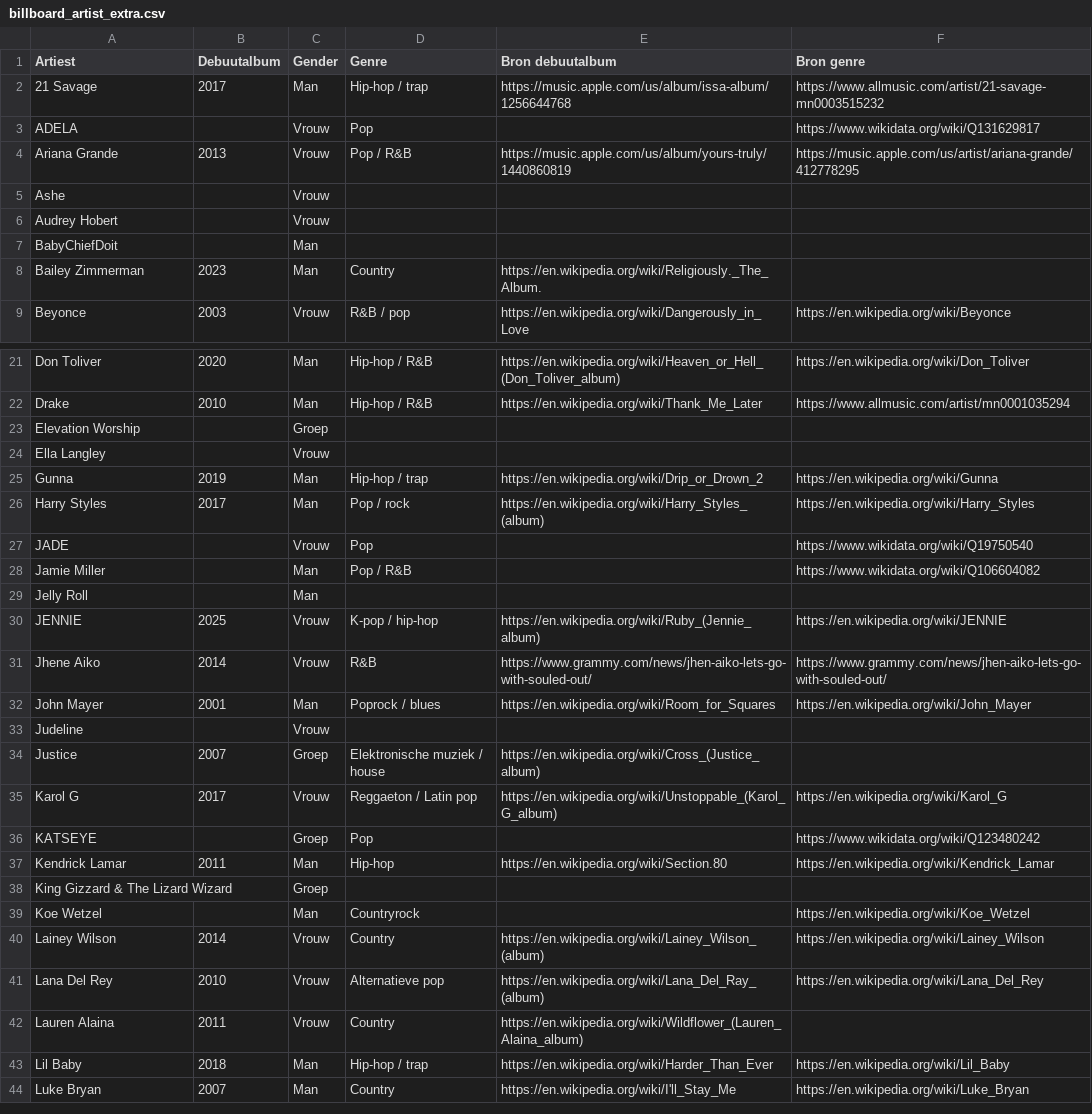
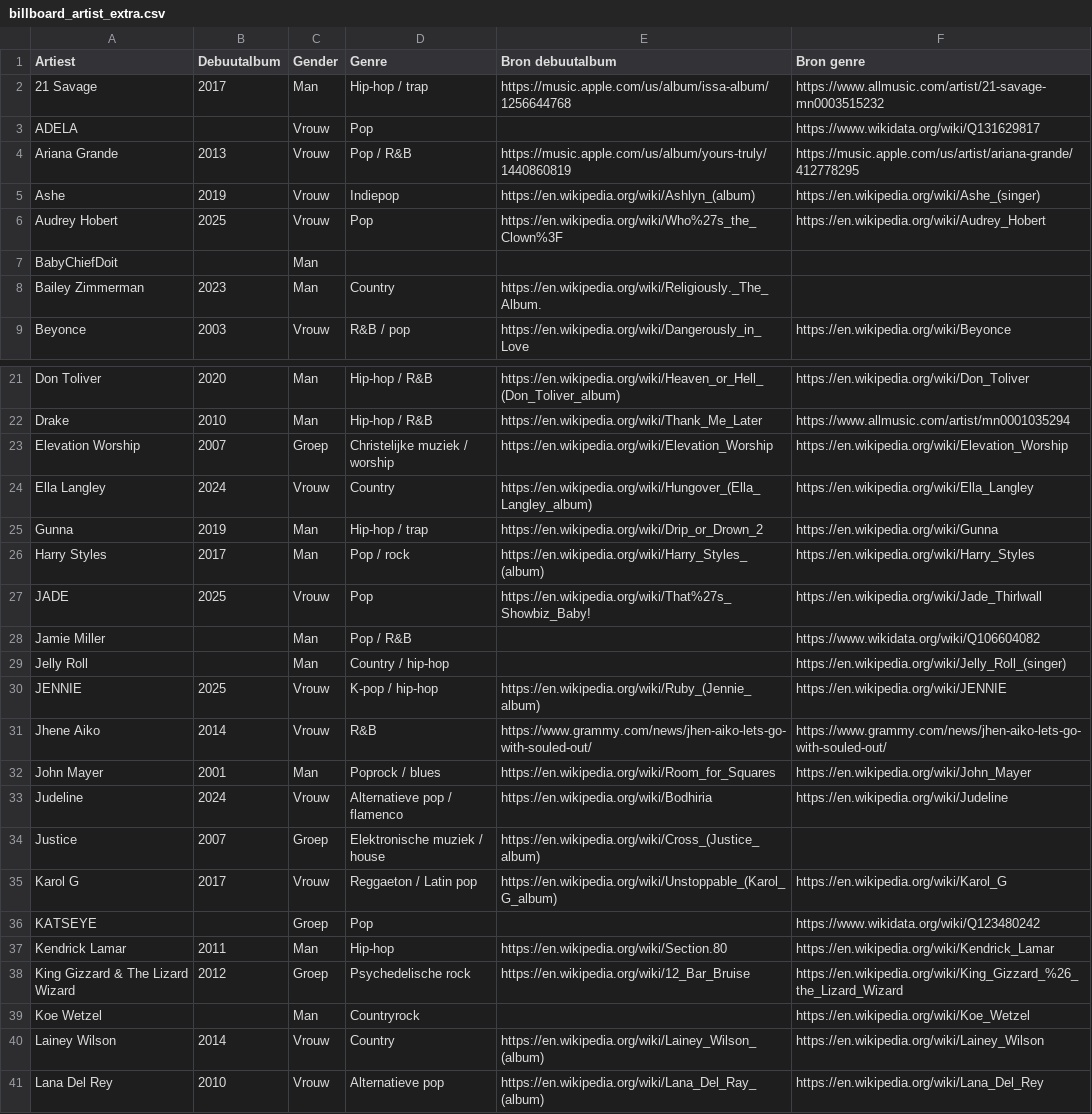
Before and after one commit to seppegoossens99-eng/billboard-hot-100-reversed, a CSV file: billboard_artist_extra.csv, drawn as a sheet; only a part is shown, gaps mark what is left out; the shorter side is filled out with more unchanged rows; the diff covers the shown part only.

Commit message:
Fill 16 additional artist debut and genre gaps with source links

```diff
--- a/billboard_artist_extra.csv
+++ b/billboard_artist_extra.csv
@@ -4,4 +4,4 @@ ADELA,,Vrouw,Pop,,https://www.wikidata.org/wiki/Q131629817
 Ariana Grande,2013,Vrouw,Pop / R&B,https://music.apple.com/us/album/yours-truly/1440860819,https://music.apple.com/us/artist/ariana-grande/412778295
-Ashe,,Vrouw,,,
-Audrey Hobert,,Vrouw,,,
+Ashe,2019,Vrouw,Indiepop,https://en.wikipedia.org/wiki/Ashlyn_(album),https://en.wikipedia.org/wiki/Ashe_(singer)
+Audrey Hobert,2025,Vrouw,Pop,https://en.wikipedia.org/wiki/Who%27s_the_Clown%3F,https://en.wikipedia.org/wiki/Audrey_Hobert
 BabyChiefDoit,,Man,,,
@@ -22,9 +22,9 @@ Don Toliver,2020,Man,Hip-hop / R&B,https://en.wikipedia.org/wiki/Heaven_or_Hell_
 Drake,2010,Man,Hip-hop / R&B,https://en.wikipedia.org/wiki/Thank_Me_Later,https://www.allmusic.com/artist/mn0001035294
-Elevation Worship,,Groep,,,
-Ella Langley,,Vrouw,,,
+Elevation Worship,2007,Groep,Christelijke muziek / worship,https://en.wikipedia.org/wiki/Elevation_Worship,https://en.wikipedia.org/wiki/Elevation_Worship
+Ella Langley,2024,Vrouw,Country,https://en.wikipedia.org/wiki/Hungover_(Ella_Langley_album),https://en.wikipedia.org/wiki/Ella_Langley
 Gunna,2019,Man,Hip-hop / trap,https://en.wikipedia.org/wiki/Drip_or_Drown_2,https://en.wikipedia.org/wiki/Gunna
 Harry Styles,2017,Man,Pop / rock,https://en.wikipedia.org/wiki/Harry_Styles_(album),https://en.wikipedia.org/wiki/Harry_Styles
-JADE,,Vrouw,Pop,,https://www.wikidata.org/wiki/Q19750540
+JADE,2025,Vrouw,Pop,https://en.wikipedia.org/wiki/That%27s_Showbiz_Baby!,https://en.wikipedia.org/wiki/Jade_Thirlwall
 Jamie Miller,,Man,Pop / R&B,,https://www.wikidata.org/wiki/Q106604082
-Jelly Roll,,Man,,,
+Jelly Roll,,Man,Country / hip-hop,,https://en.wikipedia.org/wiki/Jelly_Roll_(singer)
 JENNIE,2025,Vrouw,K-pop / hip-hop,https://en.wikipedia.org/wiki/Ruby_(Jennie_album),https://en.wikipedia.org/wiki/JENNIE
@@ -32,3 +32,3 @@ Jhene Aiko,2014,Vrouw,R&B,https://www.grammy.com/news/jhen-aiko-lets-go-with-sou
 John Mayer,2001,Man,Poprock / blues,https://en.wikipedia.org/wiki/Room_for_Squares,https://en.wikipedia.org/wiki/John_Mayer
-Judeline,,Vrouw,,,
+Judeline,2024,Vrouw,Alternatieve pop / flamenco,https://en.wikipedia.org/wiki/Bodhiria,https://en.wikipedia.org/wiki/Judeline
 Justice,2007,Groep,Elektronische muziek / house,https://en.wikipedia.org/wiki/Cross_(Justice_album),
@@ -37,3 +37,3 @@ KATSEYE,,Groep,Pop,,https://www.wikidata.org/wiki/Q123480242
 Kendrick Lamar,2011,Man,Hip-hop,https://en.wikipedia.org/wiki/Section.80,https://en.wikipedia.org/wiki/Kendrick_Lamar
-King Gizzard & The Lizard Wizard,,Groep,,,
+King Gizzard & The Lizard Wizard,2012,Groep,Psychedelische rock,https://en.wikipedia.org/wiki/12_Bar_Bruise,https://en.wikipedia.org/wiki/King_Gizzard_%26_the_Lizard_Wizard
 Koe Wetzel,,Man,Countryrock,,https://en.wikipedia.org/wiki/Koe_Wetzel
```
Also changed, not shown: 26 edited cells elsewhere in this file.
